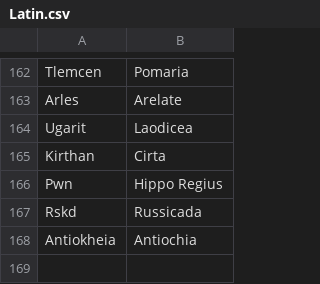
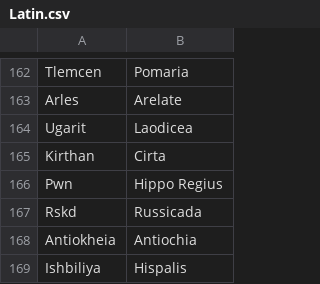
Before and after one commit to proompter-deluxe/Dawn-of-Civilization, a CSV file: Assets/Maps/Translations/Latin.csv, drawn as a sheet; only a part is shown, gaps mark what is left out; the diff names each change by its address in the sheet, - before the commit and + after, or states it on an @@ line.

```diff
--- a/Assets/Maps/Translations/Latin.csv
+++ b/Assets/Maps/Translations/Latin.csv
+row 169: Ishbiliya | Hispalis
```
Also changed, not shown: Assets/Maps/Translations/English.csv, Assets/Maps/Translations/French.csv, 3 other files.
